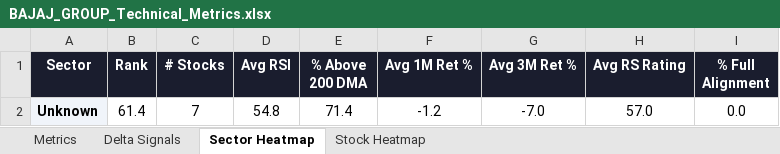
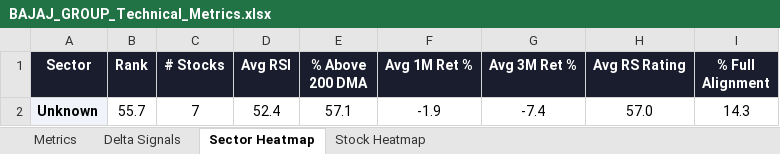
Before and after one commit to RanjitChennai/market-reports, an Excel workbook: BAJAJ_GROUP_Technical_Metrics.xlsx, sheet Sector Heatmap, drawn as a sheet; values as stored, in another font and other column widths than the file's, no borders; conditional formats not drawn; the diff names each change by its address in the sheet, - before the commit and + after, or states it on an @@ line.

```diff
--- a/BAJAJ_GROUP_Technical_Metrics.xlsx (sheet Sector Heatmap)
+++ b/BAJAJ_GROUP_Technical_Metrics.xlsx (sheet Sector Heatmap)
-B2 (Rank): 61.4
+B2 (Rank): 55.7
-D2 (Avg RSI): 54.8
+D2 (Avg RSI): 52.4
-E2 (% Above 200 DMA): 71.4
+E2 (% Above 200 DMA): 57.1
-F2 (Avg 1M Ret %): -1.2
+F2 (Avg 1M Ret %): -1.9
-G2 (Avg 3M Ret %): -7.0
+G2 (Avg 3M Ret %): -7.4
-I2 (% Full Alignment): 0.0
+I2 (% Full Alignment): 14.3
```
Also changed, not shown: sheet Delta Signals, sheet Metrics, sheet Stock Heatmap.
